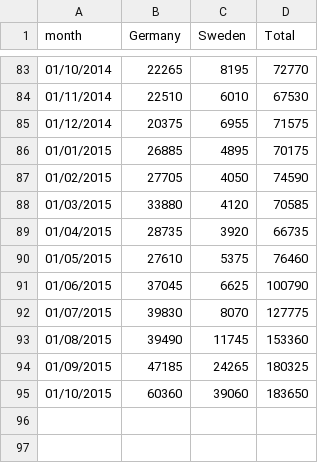
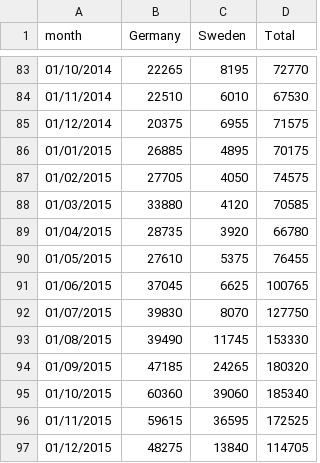
Before and after one commit to economist-data-team/migration-totals, a CSV file: data/applications.csv, drawn as a sheet; only a part is shown, gaps mark what is left out.

```diff
--- a/data/applications.csv
+++ b/data/applications.csv
@@ -86,10 +86,12 @@ month,Germany,Sweden,Total
 01/01/2015,26885,4895,70175
-01/02/2015,27705,4050,74590
+01/02/2015,27705,4050,74575
 01/03/2015,33880,4120,70585
-01/04/2015,28735,3920,66735
-01/05/2015,27610,5375,76460
-01/06/2015,37045,6625,100790
-01/07/2015,39830,8070,127775
-01/08/2015,39490,11745,153360
-01/09/2015,47185,24265,180325
-01/10/2015,60360,39060,183650
+01/04/2015,28735,3920,66780
+01/05/2015,27610,5375,76455
+01/06/2015,37045,6625,100765
+01/07/2015,39830,8070,127750
+01/08/2015,39490,11745,153330
+01/09/2015,47185,24265,180320
+01/10/2015,60360,39060,185340
+01/11/2015,59615,36595,172525
+01/12/2015,48275,13840,114705
```
Also changed, not shown: data/countries.csv, data/flows.csv, 3 other files.
